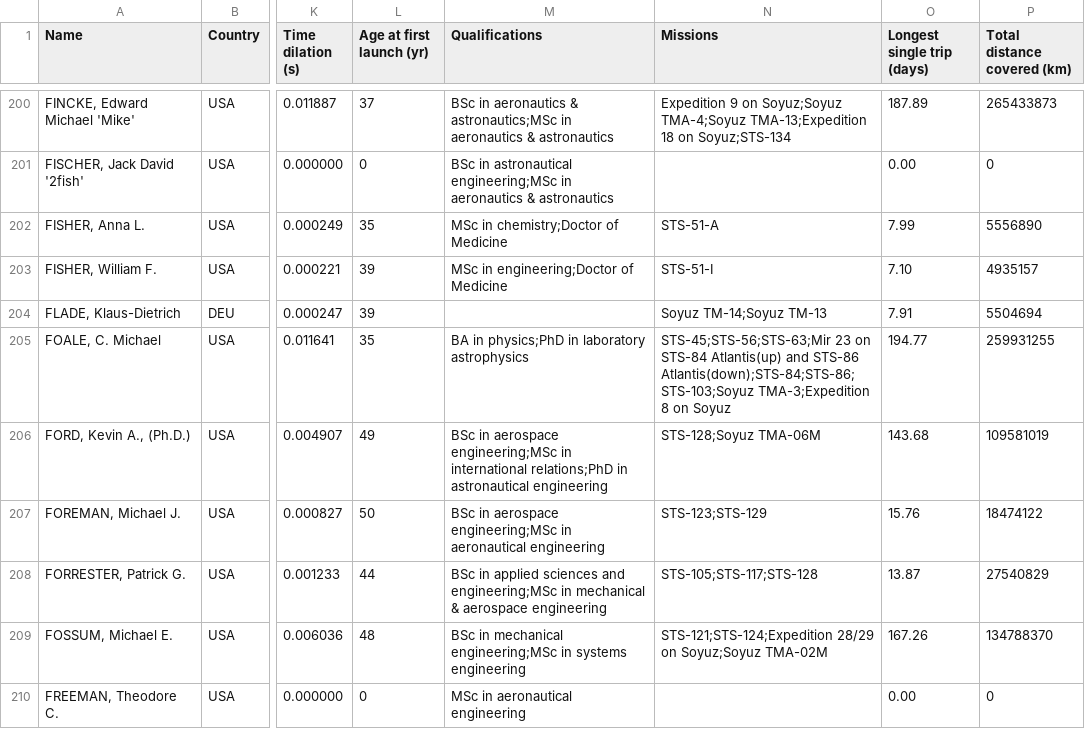
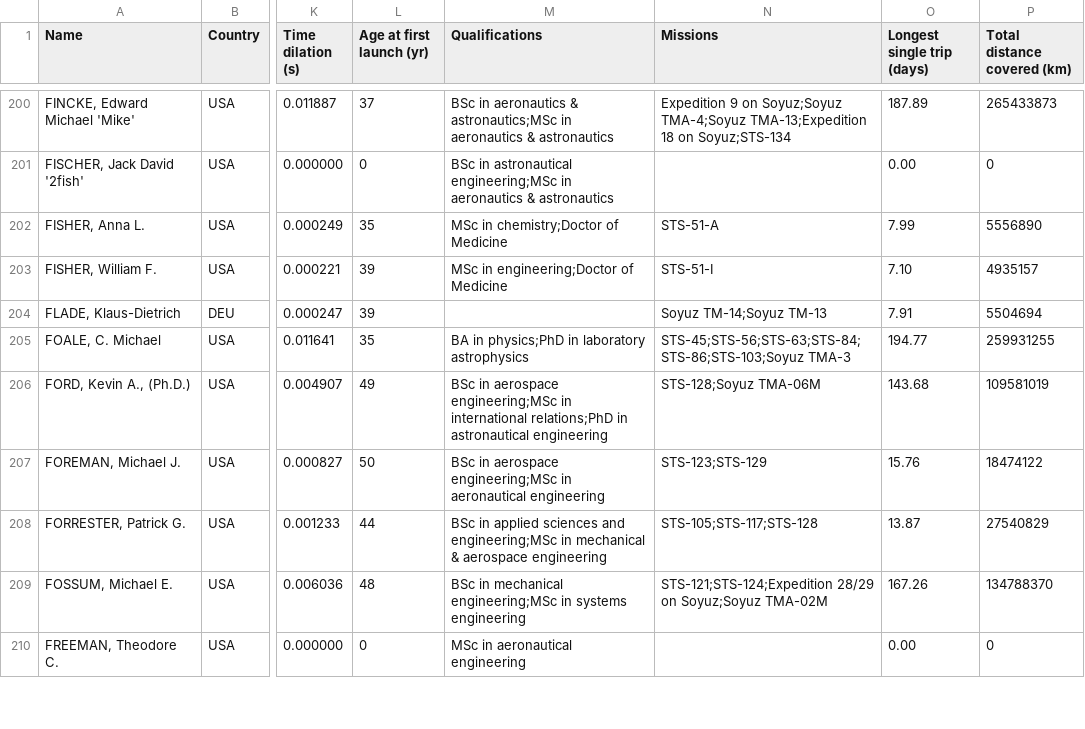
Before and after one commit to cosmos-book/cosmos-book.github.io, a TSV file: humanspaceflight/data/processed/astronauts.tsv, drawn as a sheet; only a part is shown, gaps mark what is left out; the diff names each change by its address in the sheet, - before the commit and + after, or states it on an @@ line.

Commit message:
Prune missions

```diff
--- a/humanspaceflight/data/processed/astronauts.tsv
+++ b/humanspaceflight/data/processed/astronauts.tsv
-N205 (Missions): STS-45;STS-56;STS-63;Mir 23 on STS-84 Atlantis(up) and STS-86 Atlantis(down);STS-84;STS-86;STS-103;Soyuz TMA-3;Expedition 8 on Soyuz
+N205 (Missions): STS-45;STS-56;STS-63;STS-84;STS-86;STS-103;Soyuz TMA-3
```
Also changed, not shown: 2 other files.
